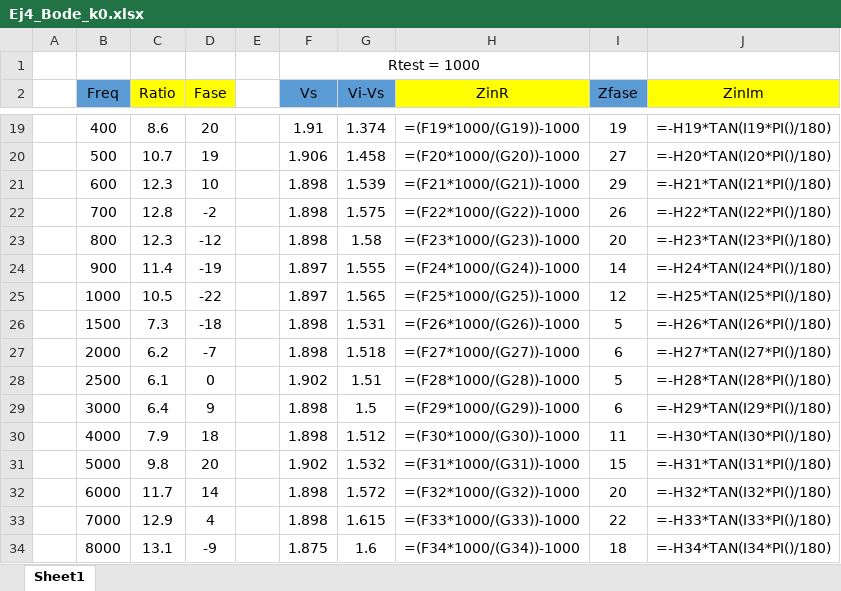
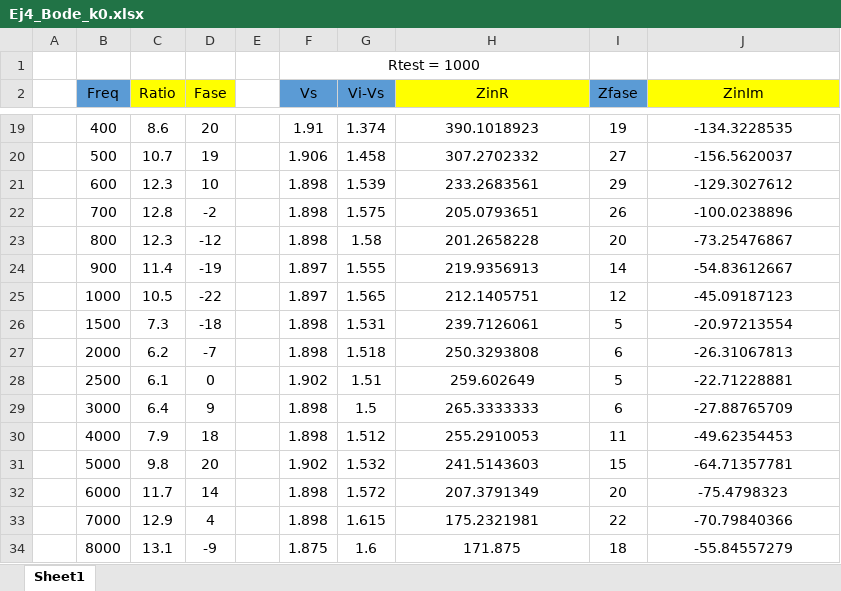
Before and after one commit to mregueira/InformesTC, an Excel workbook: TP3/EJ4/Mediciones/Ej4_Bode_k0.xlsx, sheet Sheet1, drawn as a sheet; only a part is shown, gaps mark what is left out; values as stored, in another font and other column widths than the file's, no borders; formulas are shown in place of their values; the diff covers the shown part only; the diff names each change by its address in the sheet, - before the commit and + after, or states it on an @@ line.

```diff
--- a/TP3/EJ4/Mediciones/Ej4_Bode_k0.xlsx (sheet Sheet1)
+++ b/TP3/EJ4/Mediciones/Ej4_Bode_k0.xlsx (sheet Sheet1)
-H19 (ZinR): =(F19*1000/(G19))-1000
+H19 (ZinR): 390.1018923
-J19 (ZinIm): =-H19*TAN(I19*PI()/180)
+J19 (ZinIm): -134.3228535
-H20 (ZinR): =(F20*1000/(G20))-1000
+H20 (ZinR): 307.2702332
-J20 (ZinIm): =-H20*TAN(I20*PI()/180)
+J20 (ZinIm): -156.5620037
-H21 (ZinR): =(F21*1000/(G21))-1000
+H21 (ZinR): 233.2683561
-J21 (ZinIm): =-H21*TAN(I21*PI()/180)
+J21 (ZinIm): -129.3027612
-H22 (ZinR): =(F22*1000/(G22))-1000
+H22 (ZinR): 205.0793651
-J22 (ZinIm): =-H22*TAN(I22*PI()/180)
+J22 (ZinIm): -100.0238896
-H23 (ZinR): =(F23*1000/(G23))-1000
+H23 (ZinR): 201.2658228
-J23 (ZinIm): =-H23*TAN(I23*PI()/180)
+J23 (ZinIm): -73.25476867
-H24 (ZinR): =(F24*1000/(G24))-1000
+H24 (ZinR): 219.9356913
-J24 (ZinIm): =-H24*TAN(I24*PI()/180)
+J24 (ZinIm): -54.83612667
-H25 (ZinR): =(F25*1000/(G25))-1000
+H25 (ZinR): 212.1405751
-J25 (ZinIm): =-H25*TAN(I25*PI()/180)
+J25 (ZinIm): -45.09187123
-H26 (ZinR): =(F26*1000/(G26))-1000
+H26 (ZinR): 239.7126061
-J26 (ZinIm): =-H26*TAN(I26*PI()/180)
+J26 (ZinIm): -20.97213554
-H27 (ZinR): =(F27*1000/(G27))-1000
+H27 (ZinR): 250.3293808
-J27 (ZinIm): =-H27*TAN(I27*PI()/180)
+J27 (ZinIm): -26.31067813
-H28 (ZinR): =(F28*1000/(G28))-1000
+H28 (ZinR): 259.602649
-J28 (ZinIm): =-H28*TAN(I28*PI()/180)
+J28 (ZinIm): -22.71228881
-H29 (ZinR): =(F29*1000/(G29))-1000
+H29 (ZinR): 265.3333333
-J29 (ZinIm): =-H29*TAN(I29*PI()/180)
+J29 (ZinIm): -27.88765709
-H30 (ZinR): =(F30*1000/(G30))-1000
+H30 (ZinR): 255.2910053
-J30 (ZinIm): =-H30*TAN(I30*PI()/180)
+J30 (ZinIm): -49.62354453
-H31 (ZinR): =(F31*1000/(G31))-1000
+H31 (ZinR): 241.5143603
-J31 (ZinIm): =-H31*TAN(I31*PI()/180)
+J31 (ZinIm): -64.71357781
-H32 (ZinR): =(F32*1000/(G32))-1000
+H32 (ZinR): 207.3791349
-J32 (ZinIm): =-H32*TAN(I32*PI()/180)
+J32 (ZinIm): -75.4798323
-H33 (ZinR): =(F33*1000/(G33))-1000
+H33 (ZinR): 175.2321981
-J33 (ZinIm): =-H33*TAN(I33*PI()/180)
+J33 (ZinIm): -70.79840366
-H34 (ZinR): =(F34*1000/(G34))-1000
+H34 (ZinR): 171.875
-J34 (ZinIm): =-H34*TAN(I34*PI()/180)
+J34 (ZinIm): -55.84557279
```
Also changed, not shown: 40 edited cells elsewhere in this sheet, TP3/EJ4/Mediciones/Ej4_Bode_k1.xlsx, 18 other files.
